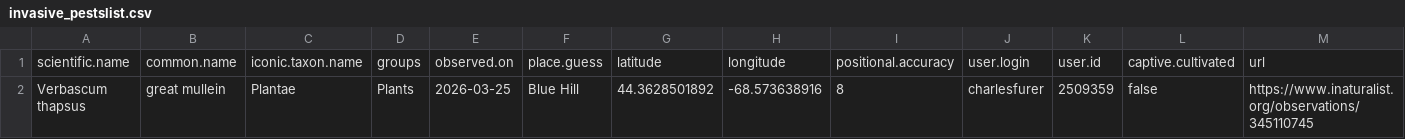
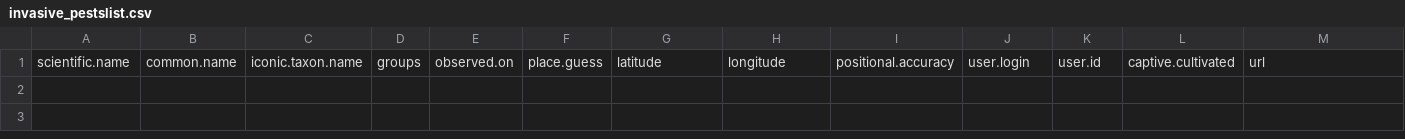
Before and after one commit to Kylelima21/ANP_managers_report, a CSV file: email_alerts/outputs/invasive_pestslist.csv, drawn as a sheet; only a part is shown; rows hold the shown columns only; the diff names each change by its address in the sheet, - before the commit and + after, or states it on an @@ line.

```diff
--- a/email_alerts/outputs/invasive_pestslist.csv
+++ b/email_alerts/outputs/invasive_pestslist.csv
-row 2: Verbascum thapsus | great mullein | Plantae | Plants | 2026-03-25 | Blue Hill | 44.3628501892 | -68.573638916 | 8 | charlesfurer | 2509359 | false | https://www.inaturalist.org/observations/345110745
```
Also changed, not shown: email_alerts/outputs/rare_specieslist.csv, 4 other files.
